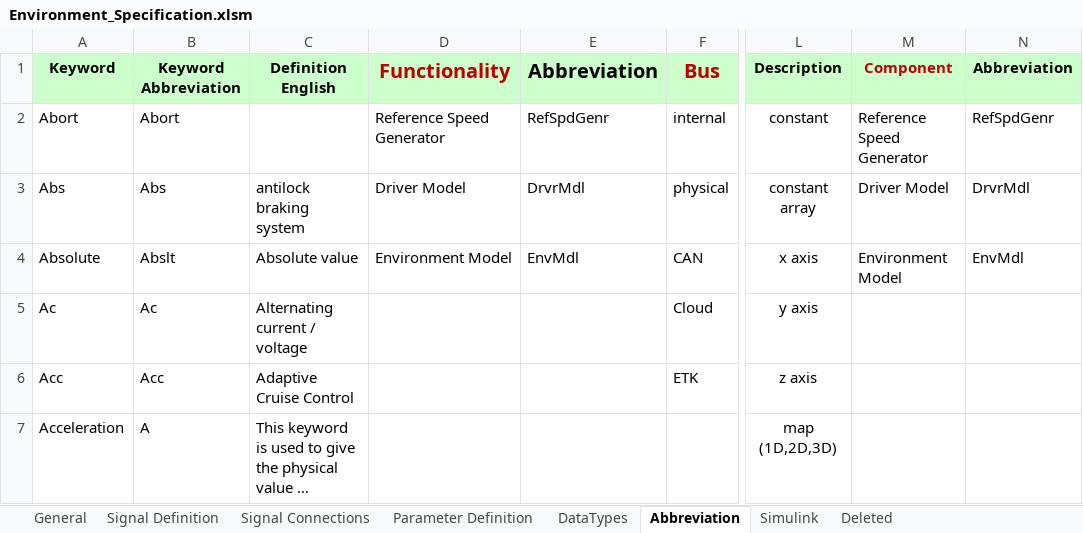
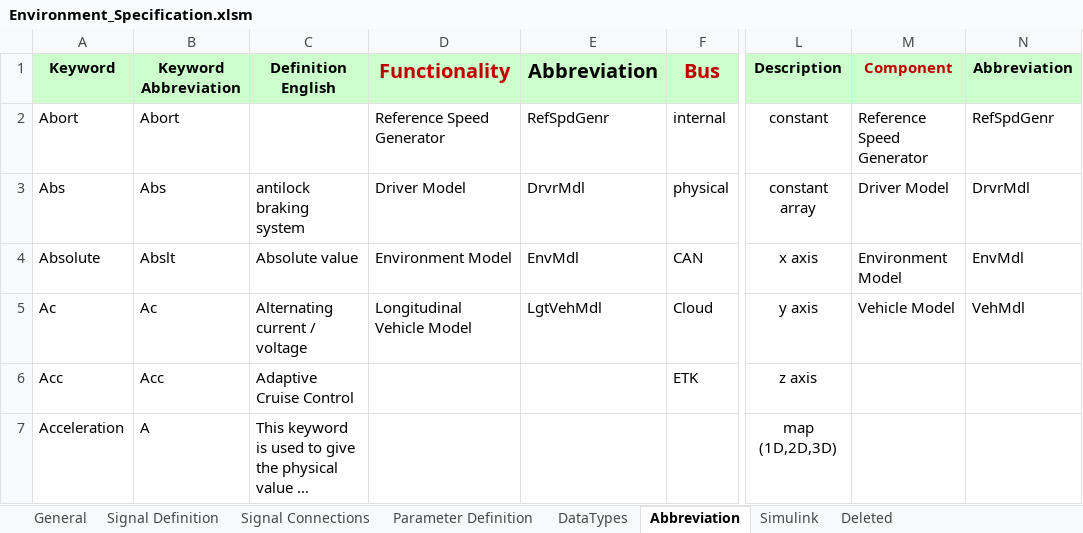
Before and after one commit to eozatay/optitruck_simulator, an Excel workbook: Environment_Specification.xlsm, sheet Abbreviation, drawn as a sheet; only a part is shown, gaps mark what is left out; long unchanged cells end in …; values as stored, in another font and other column widths than the file's, no borders; the diff names each change by its address in the sheet, - before the commit and + after, or states it on an @@ line.

Commit message:
Merged with vehicle mode

```diff
--- a/Environment_Specification.xlsm (sheet Abbreviation)
+++ b/Environment_Specification.xlsm (sheet Abbreviation)
-D5 (Functionality): (empty)
+D5 (Functionality): Longitudinal Vehicle Model
-E5 (Abbreviation): (empty)
+E5 (Abbreviation): LgtVehMdl
-M5 (Component): (empty)
+M5 (Component): Vehicle Model
-N5 (Abbreviation): (empty)
+N5 (Abbreviation): VehMdl
```
Also changed, not shown: sheet Signal Definition, sheet Signal Connections, sheet Simulink, 2 other files.
